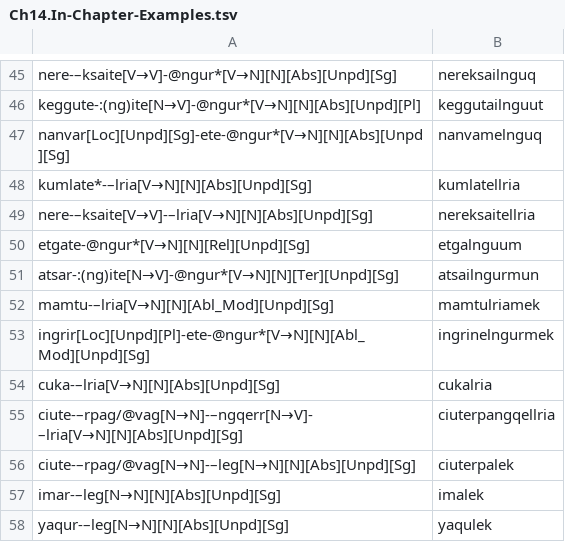
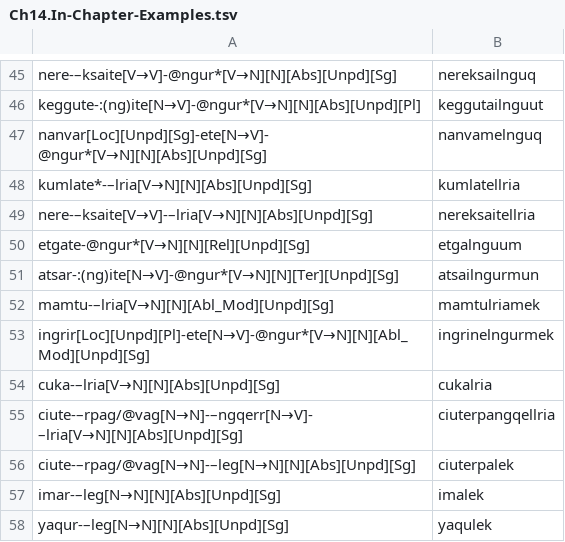
Before and after one commit to giellalt/lang-esu, a TSV file: esu.pairs.gold/Ch14.In-Chapter-Examples.tsv, drawn as a sheet; only a part is shown, gaps mark what is left out.

```diff
--- a/esu.pairs.gold/Ch14.In-Chapter-Examples.tsv
+++ b/esu.pairs.gold/Ch14.In-Chapter-Examples.tsv
@@ -46,3 +46,3 @@ nere-–ksaite[V→V]-@ngur*[V→N][N][Abs][Unpd][Sg]	nereksailnguq
 keggute-:(ng)ite[N→V]-@ngur*[V→N][N][Abs][Unpd][Pl]	keggutailnguut
-nanvar[Loc][Unpd][Sg]-ete-@ngur*[V→N][N][Abs][Unpd][Sg]	nanvamelnguq
+nanvar[Loc][Unpd][Sg]-ete[N→V]-@ngur*[V→N][N][Abs][Unpd][Sg]	nanvamelnguq
 kumlate*-–lria[V→N][N][Abs][Unpd][Sg]	kumlatellria
@@ -52,3 +52,3 @@ atsar-:(ng)ite[N→V]-@ngur*[V→N][N][Ter][Unpd][Sg]	atsailngurmun
 mamtu-–lria[V→N][N][Abl_Mod][Unpd][Sg]	mamtulriamek
-ingrir[Loc][Unpd][Pl]-ete-@ngur*[V→N][N][Abl_Mod][Unpd][Sg]	ingrinelngurmek
+ingrir[Loc][Unpd][Pl]-ete[N→V]-@ngur*[V→N][N][Abl_Mod][Unpd][Sg]	ingrinelngurmek
 cuka-–lria[V→N][N][Abs][Unpd][Sg]	cukalria
```
Also changed, not shown: esu.pairs.gold/Ch11.In-Chapter-Examples.tsv, esu.pairs.gold/Ch6.In-Chapter-Examples.tsv, 1 other file.
